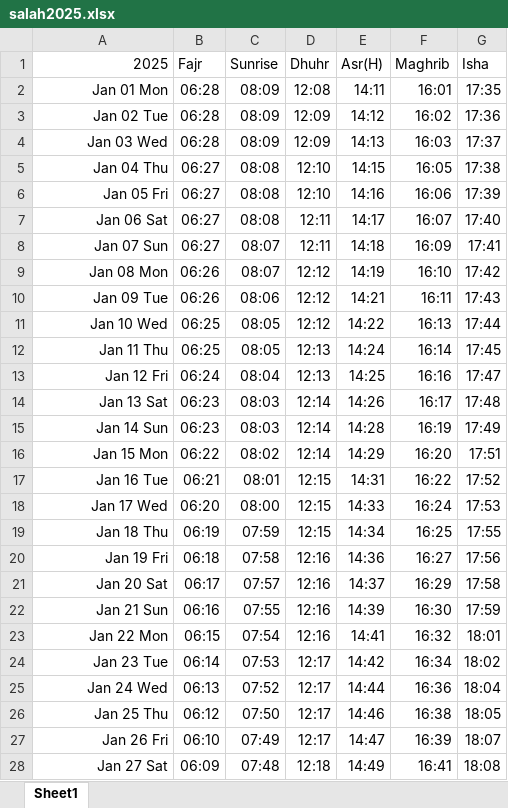
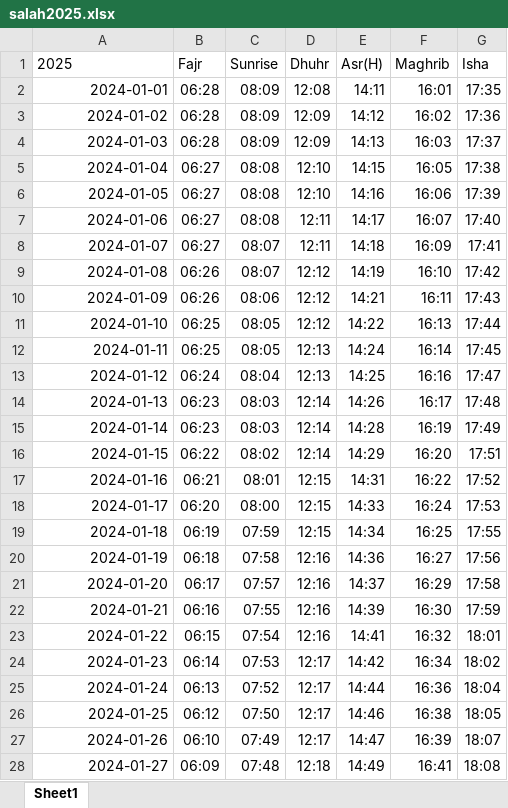
Before and after one commit to arshadhs/cc_parser_timetable, an Excel workbook: salah/docs/salah2025.xlsx, sheet Sheet1, drawn as a sheet; only a part is shown; values as stored, in another font and other column widths than the file's, no borders; charts and pictures not drawn; the diff covers the shown part only; the diff names each change by its address in the sheet, - before the commit and + after, or states it on an @@ line.

Commit message:
fix moonsighting data and parsing

```diff
--- a/salah/docs/salah2025.xlsx (sheet Sheet1)
+++ b/salah/docs/salah2025.xlsx (sheet Sheet1)
-A1 alignment: right
+A1 alignment: left
-A2: Jan 01 Mon
+A2: 2024-01-01
-A3: Jan 02 Tue
+A3: 2024-01-02
-A4: Jan 03 Wed
+A4: 2024-01-03
-A5: Jan 04 Thu
+A5: 2024-01-04
-A6: Jan 05 Fri
+A6: 2024-01-05
-A7: Jan 06 Sat
+A7: 2024-01-06
-A8: Jan 07 Sun
+A8: 2024-01-07
-A9: Jan 08 Mon
+A9: 2024-01-08
-A10: Jan 09 Tue
+A10: 2024-01-09
-A11: Jan 10 Wed
+A11: 2024-01-10
-A12: Jan 11 Thu
+A12: 2024-01-11
-A13: Jan 12 Fri
+A13: 2024-01-12
-A14: Jan 13 Sat
+A14: 2024-01-13
-A15: Jan 14 Sun
+A15: 2024-01-14
-A16: Jan 15 Mon
+A16: 2024-01-15
-A17: Jan 16 Tue
+A17: 2024-01-16
-A18: Jan 17 Wed
+A18: 2024-01-17
-A19: Jan 18 Thu
+A19: 2024-01-18
-A20: Jan 19 Fri
+A20: 2024-01-19
-A21: Jan 20 Sat
+A21: 2024-01-20
-A22: Jan 21 Sun
+A22: 2024-01-21
-A23: Jan 22 Mon
+A23: 2024-01-22
-A24: Jan 23 Tue
+A24: 2024-01-23
-A25: Jan 24 Wed
+A25: 2024-01-24
-A26: Jan 25 Thu
+A26: 2024-01-25
-A27: Jan 26 Fri
+A27: 2024-01-26
-A28: Jan 27 Sat
+A28: 2024-01-27
```
Also changed, not shown: 339 edited cells elsewhere in this sheet, 1 other file.
